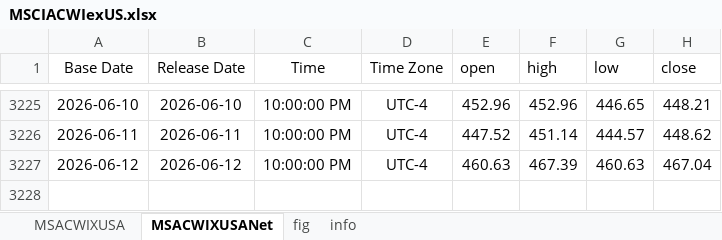
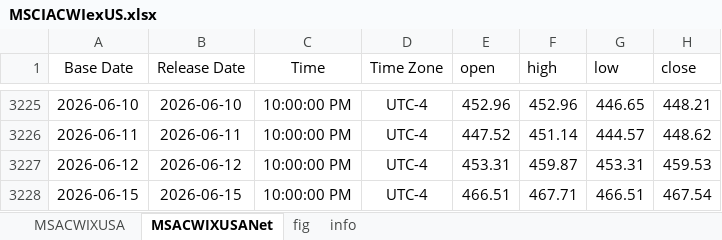
Before and after one commit to Tommylee1013/FinancialData, an Excel workbook: data/Index/MSCIACWIexUS.xlsx, sheet MSACWIXUSANet, drawn as a sheet; only a part is shown, gaps mark what is left out; values as stored, in another font and other column widths than the file's, no borders; the diff names each change by its address in the sheet, - before the commit and + after, or states it on an @@ line.

```diff
--- a/data/Index/MSCIACWIexUS.xlsx (sheet MSACWIXUSANet)
+++ b/data/Index/MSCIACWIexUS.xlsx (sheet MSACWIXUSANet)
-E3227 (open): 460.63
+E3227 (open): 453.31
-F3227 (high): 467.39
+F3227 (high): 459.87
-G3227 (low): 460.63
+G3227 (low): 453.31
-H3227 (close): 467.04
+H3227 (close): 459.53
+row 3228: 2026-06-15 | 2026-06-15 | 10:00:00 PM | UTC-4 | 466.51 | 467.71 | 466.51 | 467.54
```
Also changed, not shown: sheet MSACWIXUSA, charts or pictures, data/Index/Bond Index.xlsx, data/Index/MSCIACWI.xlsx, 45 other files.
